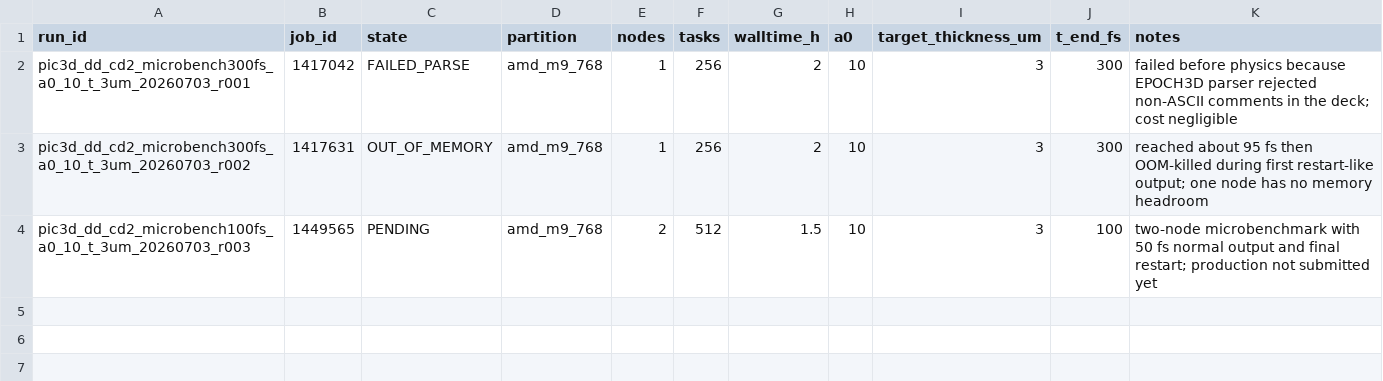
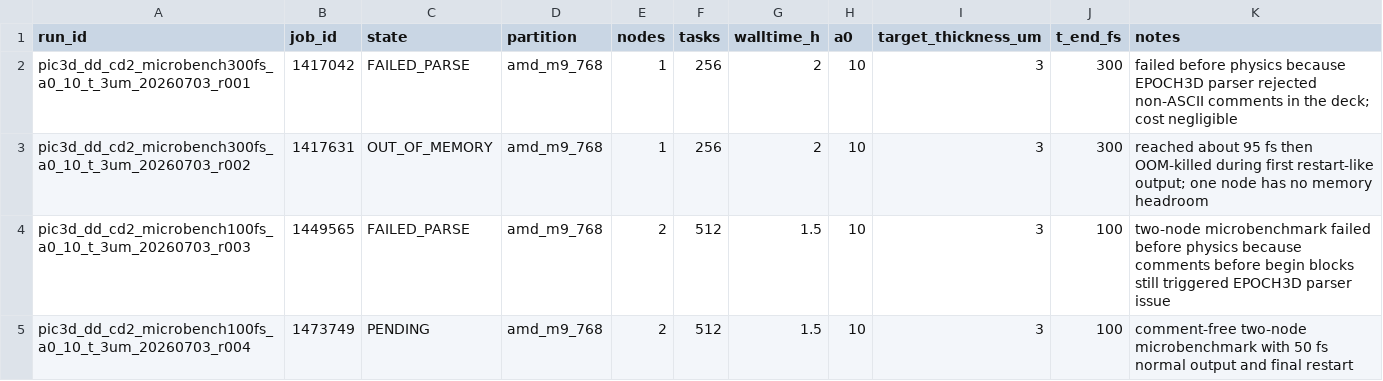
Before and after one commit to xiaojiujiuboom/no5gongzuo, a CSV file: hpc/pic3d_microbench_20260703_jobs.csv, drawn as a sheet.

Commit message:
Submit comment-free 3D benchmark retry

```diff
--- a/hpc/pic3d_microbench_20260703_jobs.csv
+++ b/hpc/pic3d_microbench_20260703_jobs.csv
@@ -3,2 +3,3 @@ pic3d_dd_cd2_microbench300fs_a0_10_t_3um_20260703_r001,1417042,FAILED_PARSE,amd_
 pic3d_dd_cd2_microbench300fs_a0_10_t_3um_20260703_r002,1417631,OUT_OF_MEMORY,amd_m9_768,1,256,2,10,3,300,reached about 95 fs then OOM-killed during first restart-like output; one node has no memory headroom
-pic3d_dd_cd2_microbench100fs_a0_10_t_3um_20260703_r003,1449565,PENDING,amd_m9_768,2,512,1.5,10,3,100,two-node microbenchmark with 50 fs normal output and final restart; production not submitted yet
+pic3d_dd_cd2_microbench100fs_a0_10_t_3um_20260703_r003,1449565,FAILED_PARSE,amd_m9_768,2,512,1.5,10,3,100,two-node microbenchmark failed before physics because comments before begin blocks still triggered EPOCH3D parser issue
+pic3d_dd_cd2_microbench100fs_a0_10_t_3um_20260703_r004,1473749,PENDING,amd_m9_768,2,512,1.5,10,3,100,comment-free two-node microbenchmark with 50 fs normal output and final restart
```
Also changed, not shown: 1 other file.
